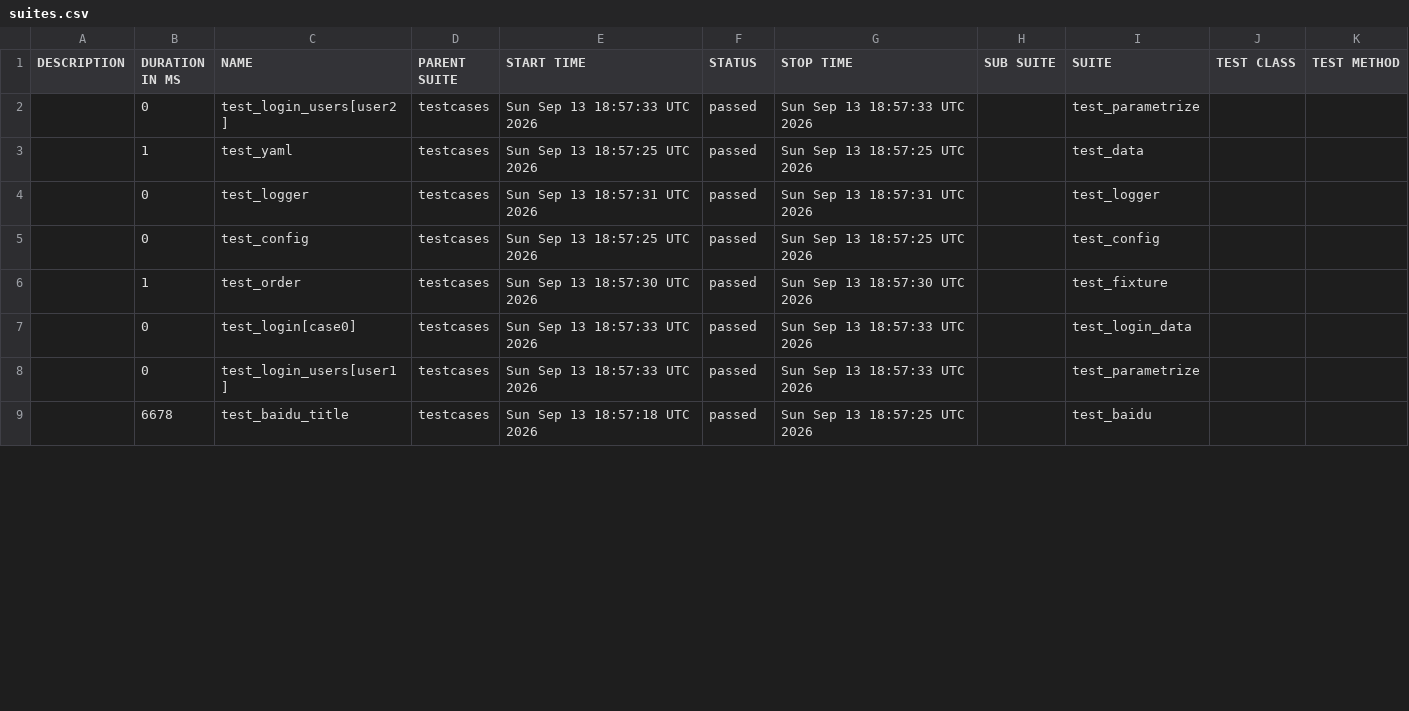
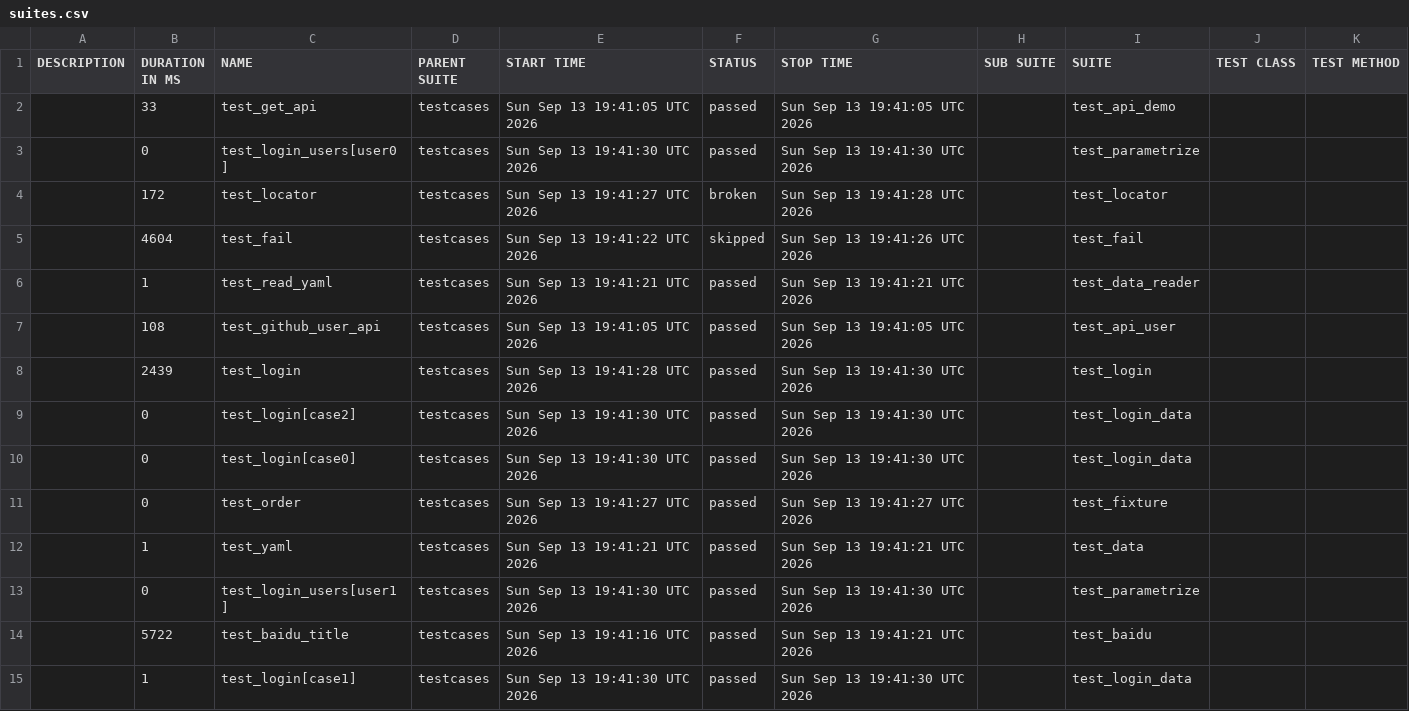
Before and after one commit to LOVQ1026/AutoTestFramework, a CSV file: data/suites.csv, drawn as a sheet; only a part is shown; the diff covers the shown part only.

```diff
--- a/data/suites.csv
+++ b/data/suites.csv
@@ -1,9 +1,15 @@
 "DESCRIPTION","DURATION IN MS","NAME","PARENT SUITE","START TIME","STATUS","STOP TIME","SUB SUITE","SUITE","TEST CLASS","TEST METHOD"
-"","0","test_login_users[user2]","testcases","Sun Sep 13 18:57:33 UTC 2026","passed","Sun Sep 13 18:57:33 UTC 2026","","test_parametrize","",""
-"","1","test_yaml","testcases","Sun Sep 13 18:57:25 UTC 2026","passed","Sun Sep 13 18:57:25 UTC 2026","","test_data","",""
-"","0","test_logger","testcases","Sun Sep 13 18:57:31 UTC 2026","passed","Sun Sep 13 18:57:31 UTC 2026","","test_logger","",""
-"","0","test_config","testcases","Sun Sep 13 18:57:25 UTC 2026","passed","Sun Sep 13 18:57:25 UTC 2026","","test_config","",""
-"","1","test_order","testcases","Sun Sep 13 18:57:30 UTC 2026","passed","Sun Sep 13 18:57:30 UTC 2026","","test_fixture","",""
-"","0","test_login[case0]","testcases","Sun Sep 13 18:57:33 UTC 2026","passed","Sun Sep 13 18:57:33 UTC 2026","","test_login_data","",""
-"","0","test_login_users[user1]","testcases","Sun Sep 13 18:57:33 UTC 2026","passed","Sun Sep 13 18:57:33 UTC 2026","","test_parametrize","",""
-"","6678","test_baidu_title","testcases","Sun Sep 13 18:57:18 UTC 2026","passed","Sun Sep 13 18:57:25 UTC 2026","","test_baidu","",""
+"","33","test_get_api","testcases","Sun Sep 13 19:41:05 UTC 2026","passed","Sun Sep 13 19:41:05 UTC 2026","","test_api_demo","",""
+"","0","test_login_users[user0]","testcases","Sun Sep 13 19:41:30 UTC 2026","passed","Sun Sep 13 19:41:30 UTC 2026","","test_parametrize","",""
+"","172","test_locator","testcases","Sun Sep 13 19:41:27 UTC 2026","broken","Sun Sep 13 19:41:28 UTC 2026","","test_locator","",""
+"","4604","test_fail","testcases","Sun Sep 13 19:41:22 UTC 2026","skipped","Sun Sep 13 19:41:26 UTC 2026","","test_fail","",""
+"","1","test_read_yaml","testcases","Sun Sep 13 19:41:21 UTC 2026","passed","Sun Sep 13 19:41:21 UTC 2026","","test_data_reader","",""
+"","108","test_github_user_api","testcases","Sun Sep 13 19:41:05 UTC 2026","passed","Sun Sep 13 19:41:05 UTC 2026","","test_api_user","",""
+"","2439","test_login","testcases","Sun Sep 13 19:41:28 UTC 2026","passed","Sun Sep 13 19:41:30 UTC 2026","","test_login","",""
+"","0","test_login[case2]","testcases","Sun Sep 13 19:41:30 UTC 2026","passed","Sun Sep 13 19:41:30 UTC 2026","","test_login_data","",""
+"","0","test_login[case0]","testcases","Sun Sep 13 19:41:30 UTC 2026","passed","Sun Sep 13 19:41:30 UTC 2026","","test_login_data","",""
+"","0","test_order","testcases","Sun Sep 13 19:41:27 UTC 2026","passed","Sun Sep 13 19:41:27 UTC 2026","","test_fixture","",""
+"","1","test_yaml","testcases","Sun Sep 13 19:41:21 UTC 2026","passed","Sun Sep 13 19:41:21 UTC 2026","","test_data","",""
+"","0","test_login_users[user1]","testcases","Sun Sep 13 19:41:30 UTC 2026","passed","Sun Sep 13 19:41:30 UTC 2026","","test_parametrize","",""
+"","5722","test_baidu_title","testcases","Sun Sep 13 19:41:16 UTC 2026","passed","Sun Sep 13 19:41:21 UTC 2026","","test_baidu","",""
+"","1","test_login[case1]","testcases","Sun Sep 13 19:41:30 UTC 2026","passed","Sun Sep 13 19:41:30 UTC 2026","","test_login_data","",""
```
Also changed, not shown: 6 removed rows and 14 edited cells elsewhere in this file, 54 other files.
